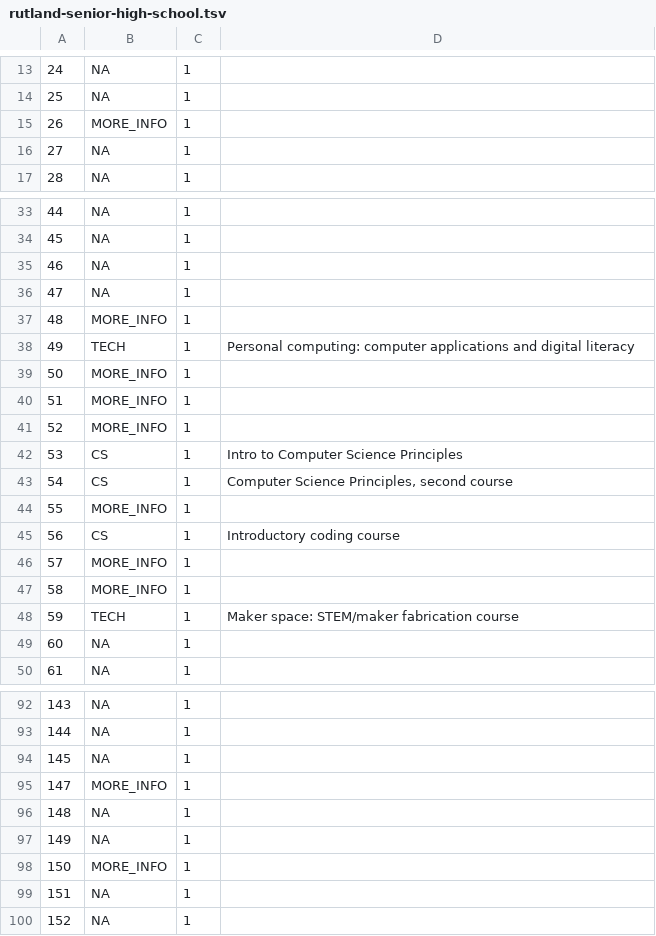
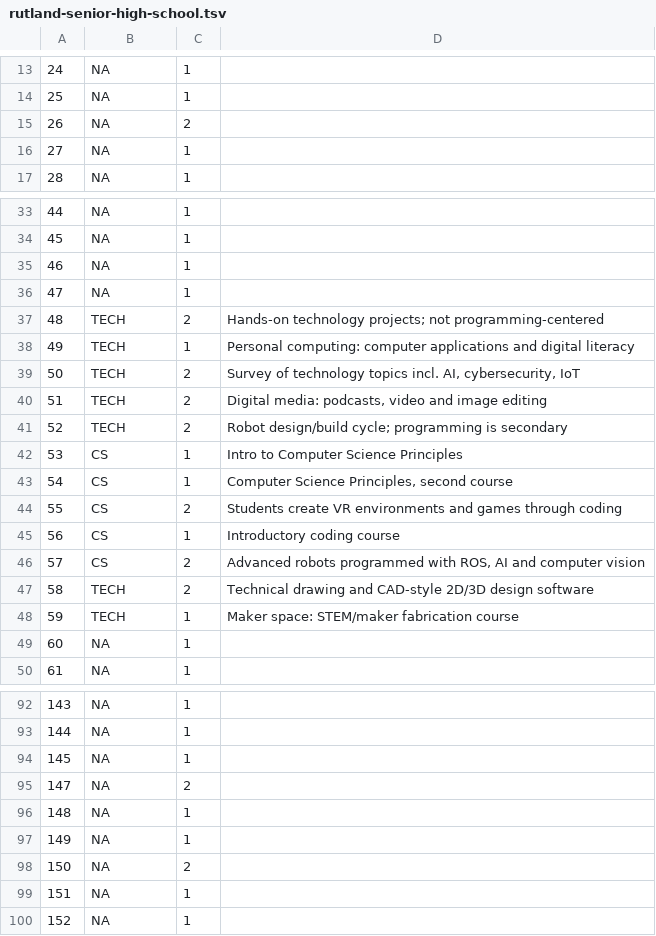
Before and after one commit to jblumberg/vt-course-catalogs, a TSV file: phase3/cs_tech/results/rutland-senior-high-school.tsv, drawn as a sheet; only a part is shown, gaps mark what is left out; the diff names each change by its address in the sheet, - before the commit and + after, or states it on an @@ line.

```diff
--- a/phase3/cs_tech/results/rutland-senior-high-school.tsv
+++ b/phase3/cs_tech/results/rutland-senior-high-school.tsv
-B15: MORE_INFO
+B15: NA
-C15: 1
+C15: 2
-B37: MORE_INFO
+B37: TECH
-C37: 1
+C37: 2
-D37: (empty)
+D37: Hands-on technology projects; not programming-centered
-B39:B41: MORE_INFO
+B39:B41: TECH
-C39:C41: 1
+C39:C41: 2
-D39: (empty)
+D39: Survey of technology topics incl. AI, cybersecurity, IoT
-D40: (empty)
+D40: Digital media: podcasts, video and image editing
-D41: (empty)
+D41: Robot design/build cycle; programming is secondary
-B44: MORE_INFO
+B44: CS
-C44: 1
+C44: 2
-D44: (empty)
+D44: Students create VR environments and games through coding
-B46: MORE_INFO
+B46: CS
-C46:C47: 1
+C46:C47: 2
-D46: (empty)
+D46: Advanced robots programmed with ROS, AI and computer vision
-B47: MORE_INFO
+B47: TECH
-D47: (empty)
+D47: Technical drawing and CAD-style 2D/3D design software
-B95: MORE_INFO
+B95: NA
-C95: 1
+C95: 2
-B98: MORE_INFO
+B98: NA
-C98: 1
+C98: 2
```
Also changed, not shown: phase3/cs_tech/results/mt-mansfield-union-high-school.tsv, phase3/cs_tech/results/stowe-high-school.tsv, 9 other files.
